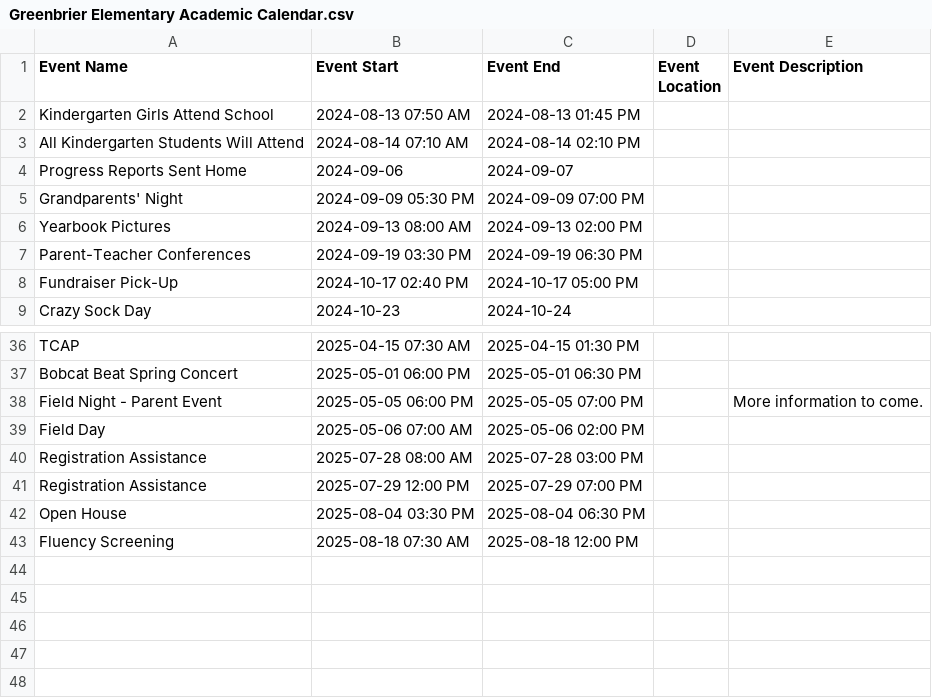
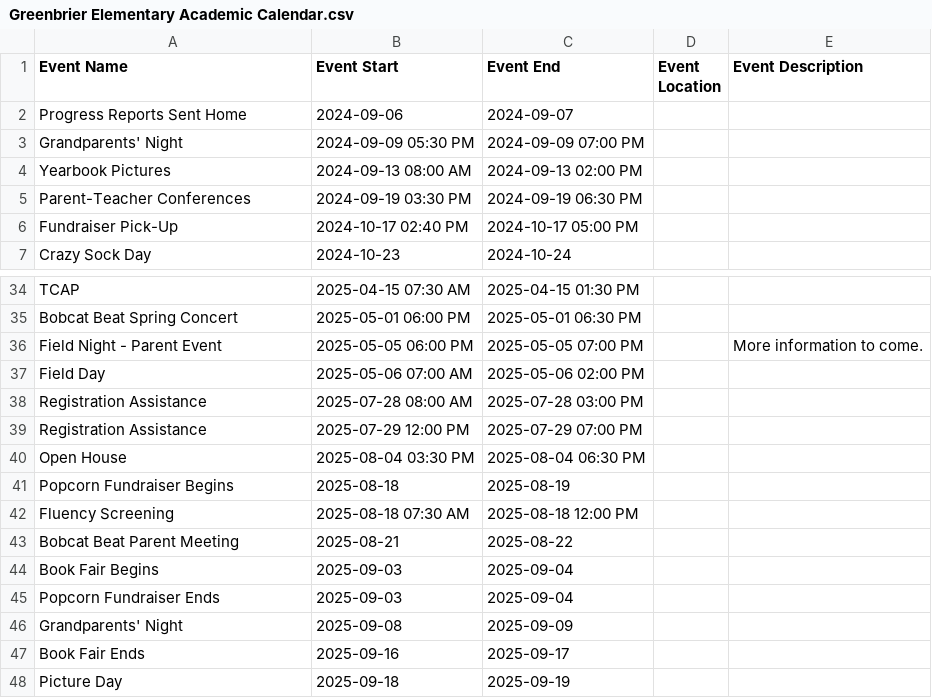
Before and after one commit to RCSTN-Webmaster/Nutrition-Menus, a CSV file: Greenbrier Elementary Academic Calendar.csv, drawn as a sheet; only a part is shown, gaps mark what is left out; removed rows and columns are numbered as before the commit, all else as after; the diff names each change by its address in the sheet, - before the commit and + after, or states it on an @@ line.

```diff
--- a/Greenbrier Elementary Academic Calendar.csv
+++ b/Greenbrier Elementary Academic Calendar.csv
-row 2: Kindergarten Girls Attend School | 2024-08-13 07:50 AM | 2024-08-13 01:45 PM
-row 3: All Kindergarten Students Will Attend | 2024-08-14 07:10 AM | 2024-08-14 02:10 PM
+row 41: Popcorn Fundraiser Begins | 2025-08-18 | 2025-08-19
+row 43: Bobcat Beat Parent Meeting | 2025-08-21 | 2025-08-22
+row 44: Book Fair Begins | 2025-09-03 | 2025-09-04
+row 45: Popcorn Fundraiser Ends | 2025-09-03 | 2025-09-04
+row 46: Grandparents' Night | 2025-09-08 | 2025-09-09
+row 47: Book Fair Ends | 2025-09-16 | 2025-09-17
+row 48: Picture Day | 2025-09-18 | 2025-09-19
```
Also changed, not shown: Coopertown Elementary Academic Calendar.csv, East Robertson High Academic Calendar.csv, 10 other files.
